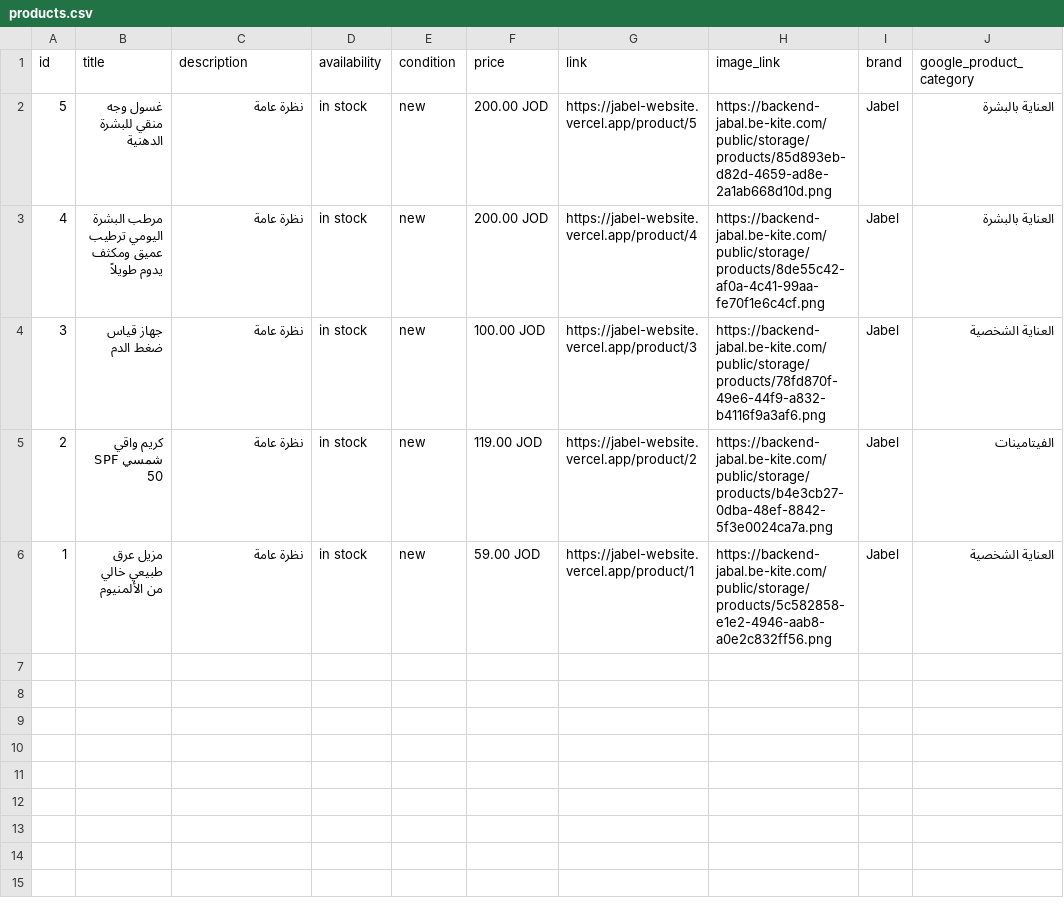
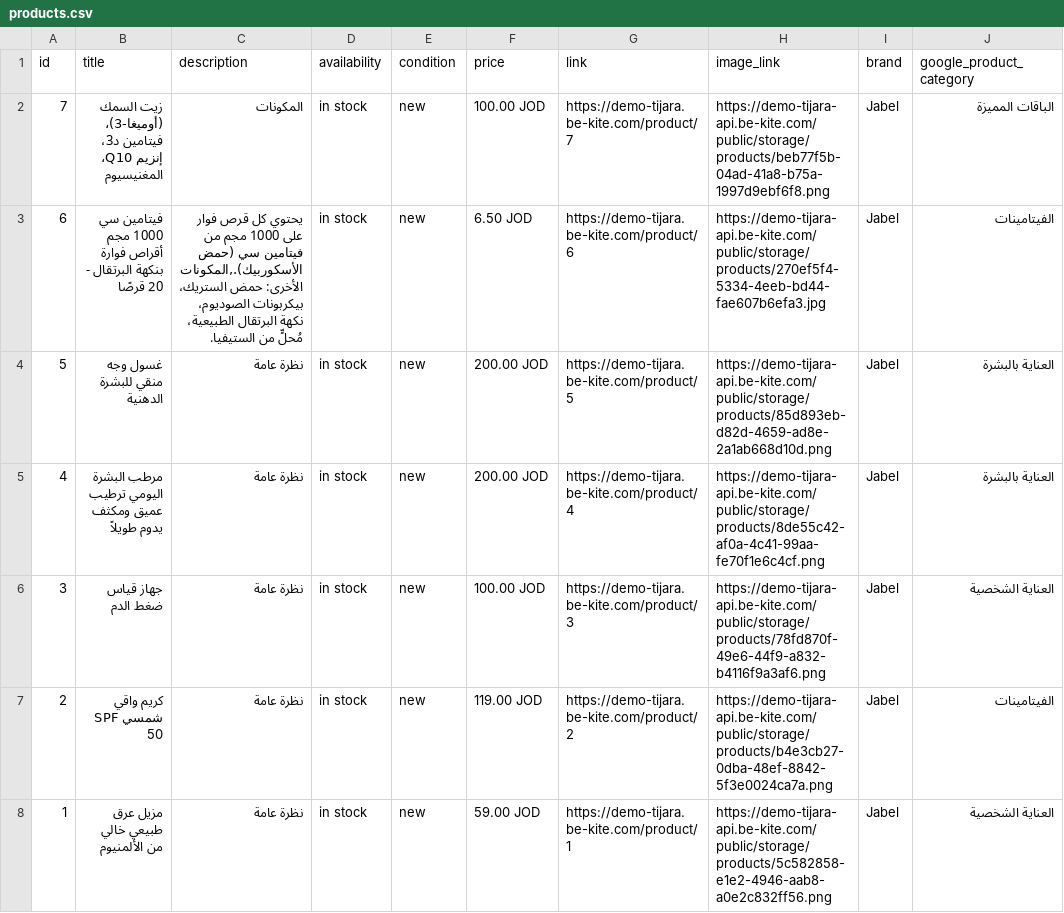
Before and after one commit to omarragab21/jabel-website, a CSV file: public/feeds/products.csv, drawn as a sheet.

```diff
--- a/public/feeds/products.csv
+++ b/public/feeds/products.csv
@@ -1,6 +1,8 @@
 id,title,description,availability,condition,price,link,image_link,brand,google_product_category
-"5","غسول وجه منقي للبشرة الدهنية","نظرة عامة","in stock","new","200.00 JOD","https://jabel-website.vercel.app/product/5","https://backend-jabal.be-kite.com/public/storage/products/85d893eb-d82d-4659-ad8e-2a1ab668d10d.png","Jabel","العناية بالبشرة"
-"4","مرطب البشرة اليومي  ترطيب عميق ومكثف يدوم طويلاً","نظرة عامة","in stock","new","200.00 JOD","https://jabel-website.vercel.app/product/4","https://backend-jabal.be-kite.com/public/storage/products/8de55c42-af0a-4c41-99aa-fe70f1e6c4cf.png","Jabel","العناية بالبشرة"
-"3","جهاز قياس ضغط الدم","نظرة عامة","in stock","new","100.00 JOD","https://jabel-website.vercel.app/product/3","https://backend-jabal.be-kite.com/public/storage/products/78fd870f-49e6-44f9-a832-b4116f9a3af6.png","Jabel","العناية الشخصية"
-"2","كريم واقي شمسي SPF 50","نظرة عامة","in stock","new","119.00 JOD","https://jabel-website.vercel.app/product/2","https://backend-jabal.be-kite.com/public/storage/products/b4e3cb27-0dba-48ef-8842-5f3e0024ca7a.png","Jabel","الفيتامينات"
-"1","مزيل عرق طبيعي خالي من الألمنيوم","نظرة عامة","in stock","new","59.00 JOD","https://jabel-website.vercel.app/product/1","https://backend-jabal.be-kite.com/public/storage/products/5c582858-e1e2-4946-aab8-a0e2c832ff56.png","Jabel","العناية الشخصية"
+"7","زيت السمك (أوميغا-3)، فيتامين د3، إنزيم Q10، المغنيسيوم","المكونات","in stock","new","100.00 JOD","https://demo-tijara.be-kite.com/product/7","https://demo-tijara-api.be-kite.com/public/storage/products/beb77f5b-04ad-41a8-b75a-1997d9ebf6f8.png","Jabel","الباقات المميزة"
+"6","فيتامين سي 1000 مجم أقراص فوارة بنكهة البرتقال - 20 قرصًا","يحتوي كل قرص فوار على 1000 مجم من فيتامين سي (حمض الأسكوربيك).,المكونات الأخرى: حمض الستريك، بيكربونات الصوديوم، نكهة البرتقال الطبيعية، مُحلٍّ من الستيفيا.","in stock","new","6.50 JOD","https://demo-tijara.be-kite.com/product/6","https://demo-tijara-api.be-kite.com/public/storage/products/270ef5f4-5334-4eeb-bd44-fae607b6efa3.jpg","Jabel","الفيتامينات"
+"5","غسول وجه منقي للبشرة الدهنية","نظرة عامة","in stock","new","200.00 JOD","https://demo-tijara.be-kite.com/product/5","https://demo-tijara-api.be-kite.com/public/storage/products/85d893eb-d82d-4659-ad8e-2a1ab668d10d.png","Jabel","العناية بالبشرة"
+"4","مرطب البشرة اليومي  ترطيب عميق ومكثف يدوم طويلاً","نظرة عامة","in stock","new","200.00 JOD","https://demo-tijara.be-kite.com/product/4","https://demo-tijara-api.be-kite.com/public/storage/products/8de55c42-af0a-4c41-99aa-fe70f1e6c4cf.png","Jabel","العناية بالبشرة"
+"3","جهاز قياس ضغط الدم","نظرة عامة","in stock","new","100.00 JOD","https://demo-tijara.be-kite.com/product/3","https://demo-tijara-api.be-kite.com/public/storage/products/78fd870f-49e6-44f9-a832-b4116f9a3af6.png","Jabel","العناية الشخصية"
+"2","كريم واقي شمسي SPF 50","نظرة عامة","in stock","new","119.00 JOD","https://demo-tijara.be-kite.com/product/2","https://demo-tijara-api.be-kite.com/public/storage/products/b4e3cb27-0dba-48ef-8842-5f3e0024ca7a.png","Jabel","الفيتامينات"
+"1","مزيل عرق طبيعي خالي من الألمنيوم","نظرة عامة","in stock","new","59.00 JOD","https://demo-tijara.be-kite.com/product/1","https://demo-tijara-api.be-kite.com/public/storage/products/5c582858-e1e2-4946-aab8-a0e2c832ff56.png","Jabel","العناية الشخصية"
```
Also changed, not shown: public/meta-products-catalog.csv, 46 other files.
